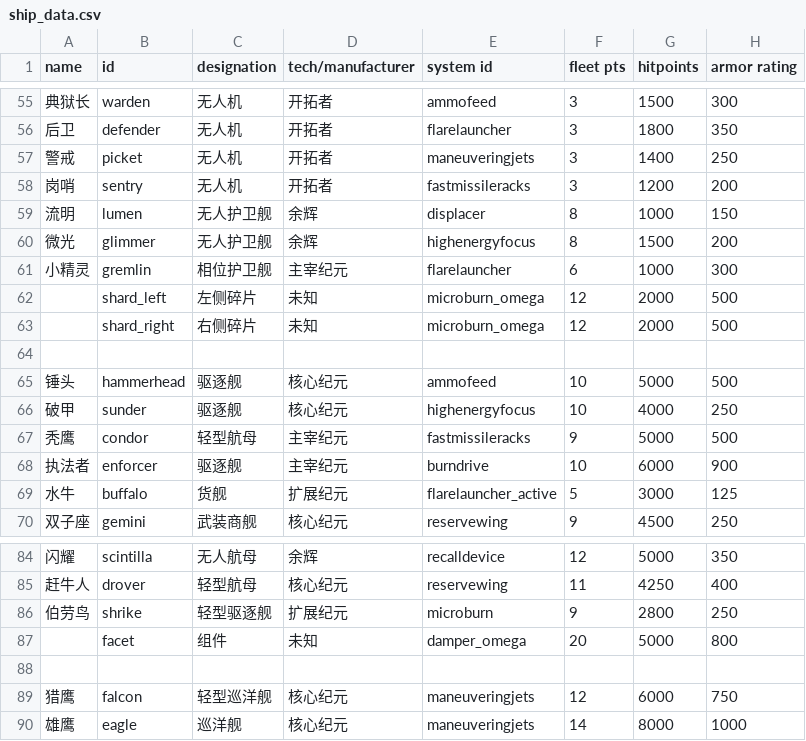
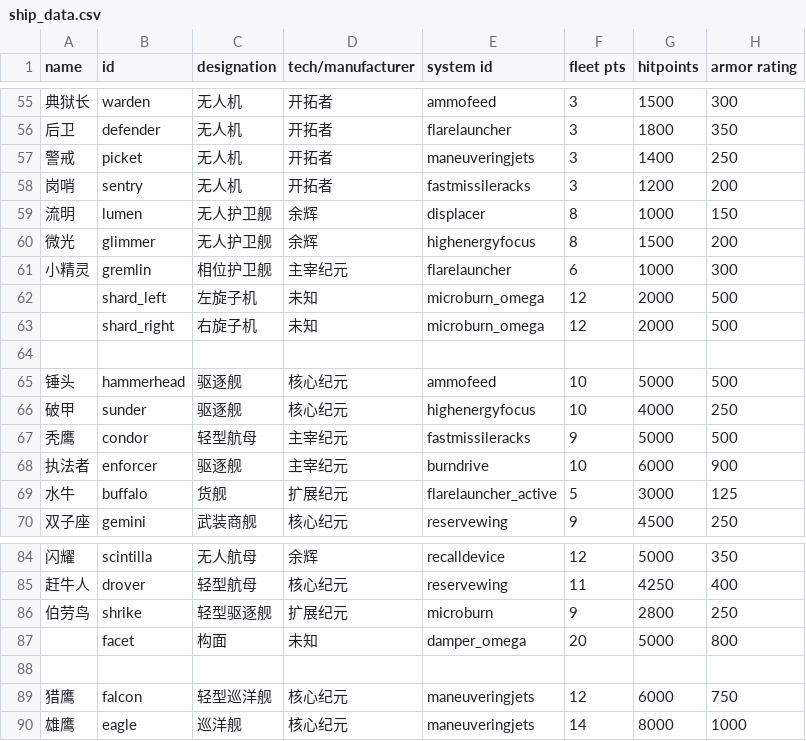
Before and after one commit to TruthOriginem/Starsector-0951-Localization, a CSV file: localization/data/hulls/ship_data.csv, drawn as a sheet; only a part is shown, gaps mark what is left out; the diff names each change by its address in the sheet, - before the commit and + after, or states it on an @@ line.

```diff
--- a/localization/data/hulls/ship_data.csv
+++ b/localization/data/hulls/ship_data.csv
-C62 (designation): 左侧碎片
+C62 (designation): 左旋子机
-C63 (designation): 右侧碎片
+C63 (designation): 右旋子机
-C87 (designation): 组件
+C87 (designation): 构面
```
Also changed, not shown: localization/data/strings/descriptions.csv, 1 other file.
